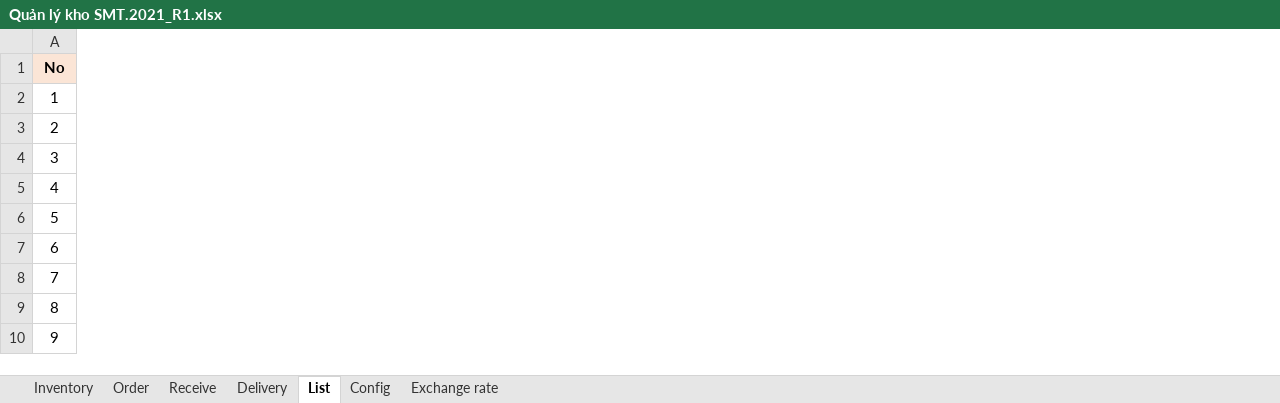
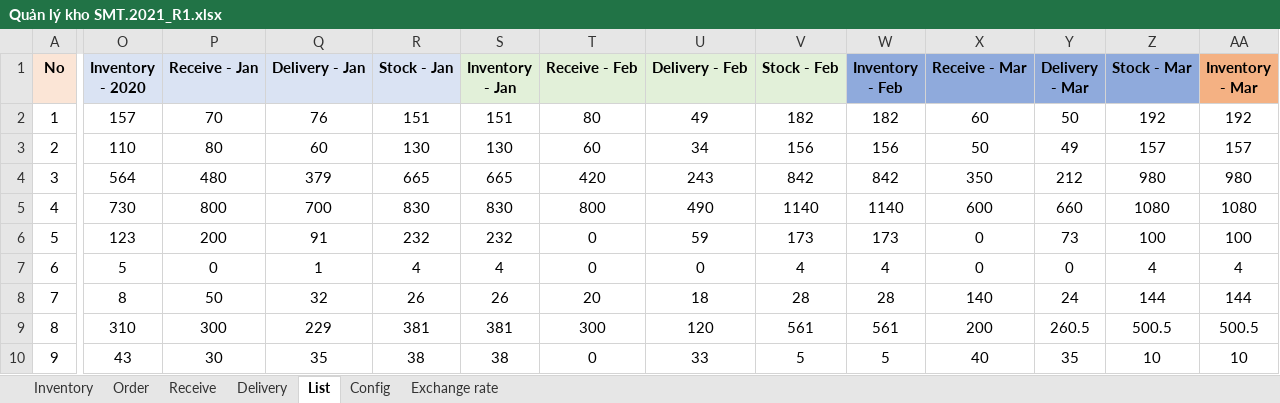
Before and after one commit to DangLinh92/SPE, an Excel workbook: Document/SP/Quản lý kho SMT.2021_R1.xlsx, sheet List, drawn as a sheet; only a part is shown, gaps mark what is left out; values as stored, in another font and other column widths than the file's, no borders; conditional formats not drawn; the diff names each change by its address in the sheet, - before the commit and + after, or states it on an @@ line.

```diff
--- a/Document/SP/Quản lý kho SMT.2021_R1.xlsx (sheet List)
+++ b/Document/SP/Quản lý kho SMT.2021_R1.xlsx (sheet List)
@@ column O (Inventory - 2020) unhidden, rows 2-10: 157 | 110 | 564 | 730 | 123 | 5 | 8 | 310 | 43 @@
@@ column P (Receive - Jan) unhidden, rows 2-10: 70 | 80 | 480 | 800 | 200 | 0 | 50 | 300 | 30 @@
@@ column Q (Delivery - Jan) unhidden, rows 2-10: 76 | 60 | 379 | 700 | 91 | 1 | 32 | 229 | 35 @@
@@ column R (Stock - Jan) unhidden, rows 2-10: 151 | 130 | 665 | 830 | 232 | 4 | 26 | 381 | 38 @@
@@ column S (Inventory - Jan) unhidden, rows 2-10: 151 | 130 | 665 | 830 | 232 | 4 | 26 | 381 | 38 @@
@@ column T (Receive - Feb) unhidden, rows 2-10: 80 | 60 | 420 | 800 | 0 | 0 | 20 | 300 | 0 @@
@@ column U (Delivery - Feb) unhidden, rows 2-10: 49 | 34 | 243 | 490 | 59 | 0 | 18 | 120 | 33 @@
@@ column V (Stock - Feb) unhidden, rows 2-10: 182 | 156 | 842 | 1140 | 173 | 4 | 28 | 561 | 5 @@
@@ column W (Inventory - Feb) unhidden, rows 2-10: 182 | 156 | 842 | 1140 | 173 | 4 | 28 | 561 | 5 @@
@@ column X (Receive - Mar) unhidden, rows 2-10: 60 | 50 | 350 | 600 | 0 | 0 | 140 | 200 | 40 @@
@@ column Y (Delivery - Mar) unhidden, rows 2-10: 50 | 49 | 212 | 660 | 73 | 0 | 24 | 260.5 | 35 @@
@@ column Z (Stock - Mar) unhidden, rows 2-10: 192 | 157 | 980 | 1080 | 100 | 4 | 144 | 500.5 | 10 @@
@@ column AA (Inventory - Mar) unhidden, rows 2-10: 192 | 157 | 980 | 1080 | 100 | 4 | 144 | 500.5 | 10 @@
```
Also changed, not shown: 27 other files.
